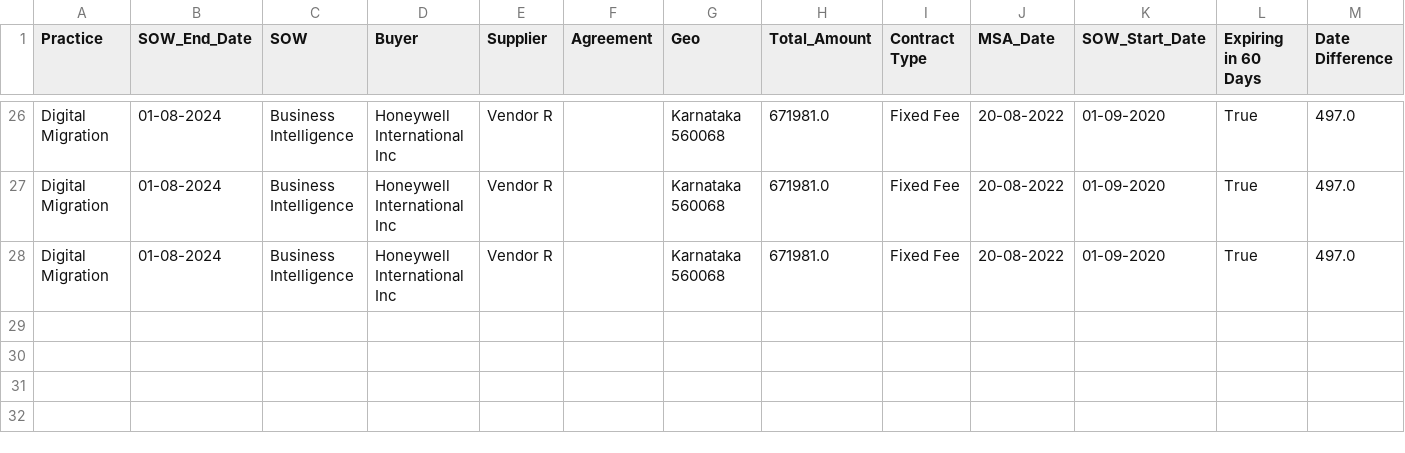
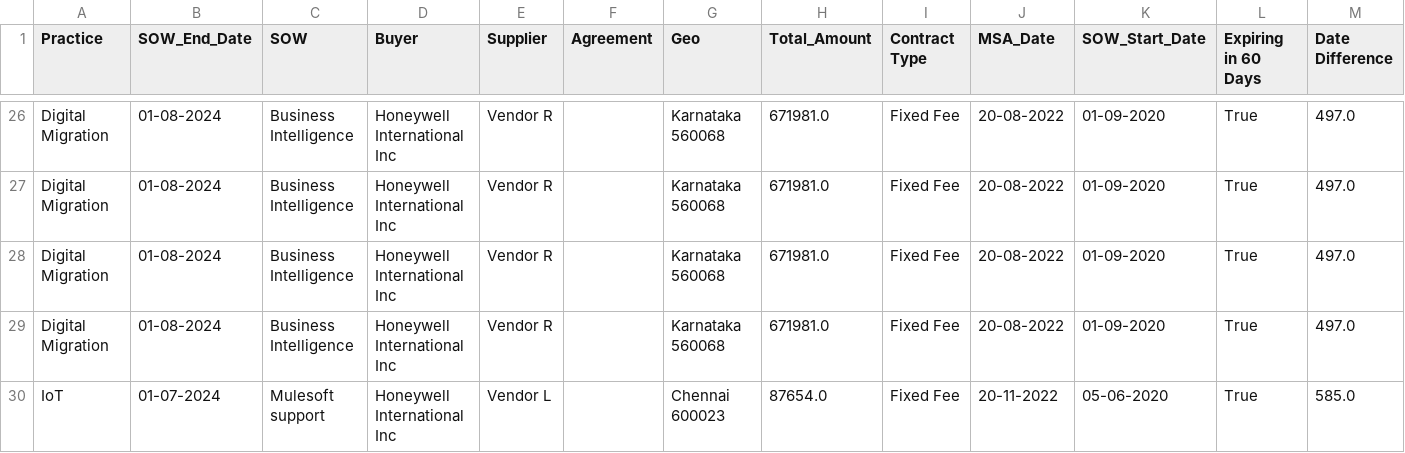
Before and after one commit to yajas-menon/Proj_ContractGPT, a CSV file: src/pages/PowerBI-dash.csv, drawn as a sheet; only a part is shown, gaps mark what is left out.

```diff
--- a/src/pages/PowerBI-dash.csv
+++ b/src/pages/PowerBI-dash.csv
@@ -28 +28,3 @@ Digital Migration,01-08-2024,Business Intelligence,Honeywell International Inc,V
 Digital Migration,01-08-2024,Business Intelligence,Honeywell International Inc,Vendor R,,Karnataka 560068,671981.0,Fixed Fee,20-08-2022,01-09-2020,True,497.0
+Digital Migration,01-08-2024,Business Intelligence,Honeywell International Inc,Vendor R,,Karnataka 560068,671981.0,Fixed Fee,20-08-2022,01-09-2020,True,497.0
+IoT,01-07-2024,Mulesoft support,Honeywell International Inc,Vendor L,,Chennai 600023,87654.0,Fixed Fee,20-11-2022,05-06-2020,True,585.0
```
Also changed, not shown: 2 other files.
